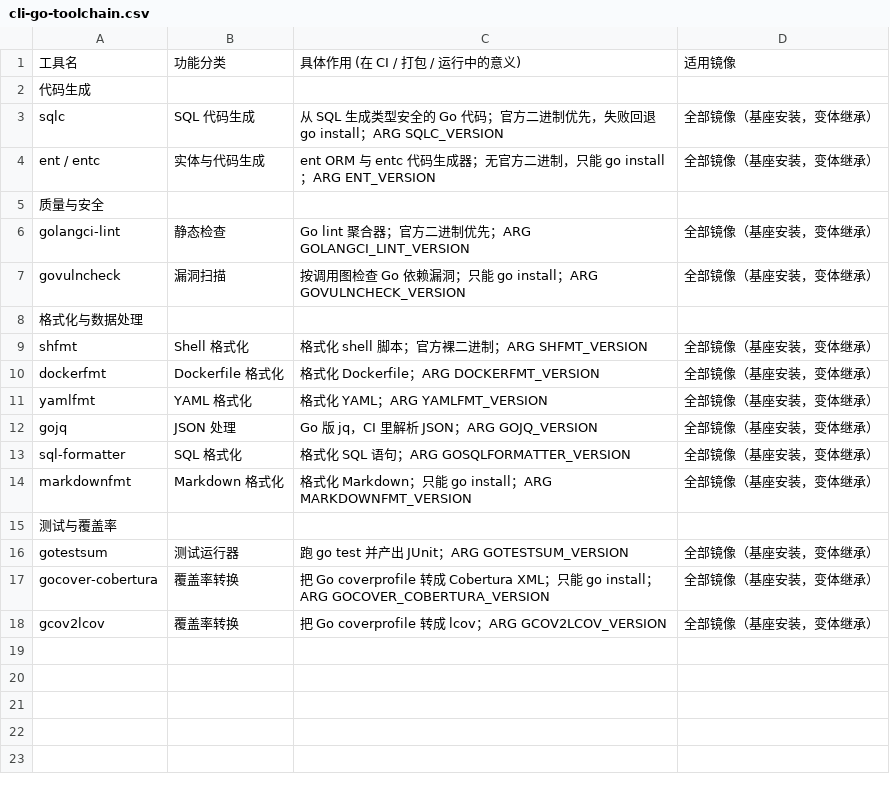
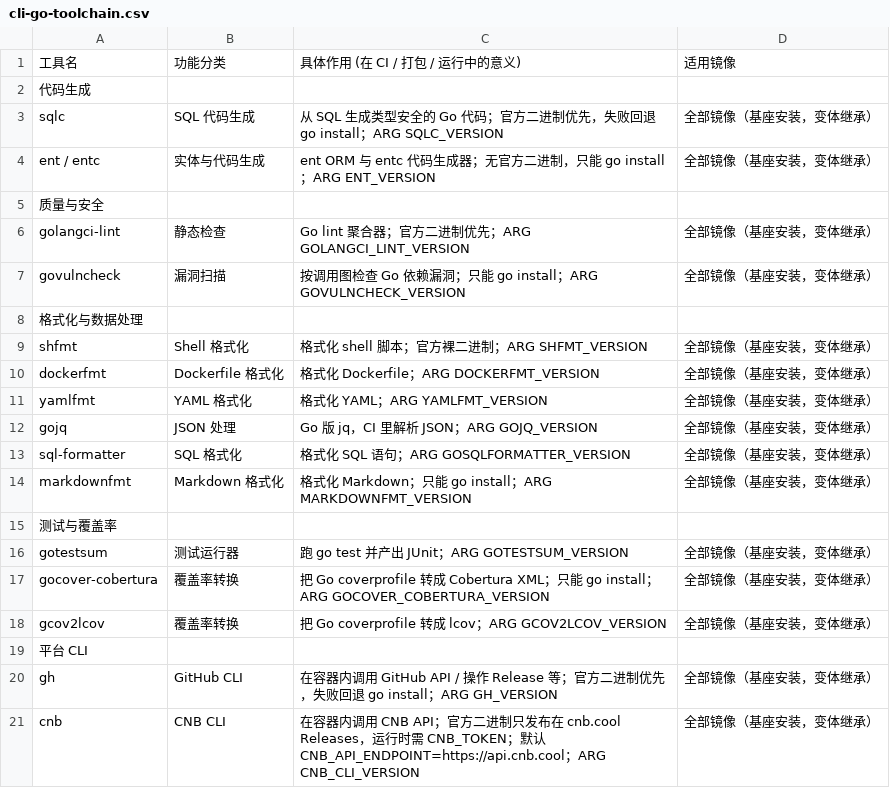
Before and after one commit to dtapps/golang, a CSV file: docs/cli-go-toolchain.csv, drawn as a sheet; the diff names each change by its address in the sheet, - before the commit and + after, or states it on an @@ line.

Commit message:
feat: golang 构建镜像新增 GitHub CLI（gh）与 CNB CLI（cnb），同步三侧 Dockerfile、install-tool 资产表、构建脚本版本解析与冒烟检查及文档说明

```diff
--- a/docs/cli-go-toolchain.csv
+++ b/docs/cli-go-toolchain.csv
+row 19: 平台 CLI
+row 20: gh | GitHub CLI | 在容器内调用 GitHub API / 操作 Release 等；官方二进制优先，失败回退 go install；ARG GH_VERSION | 全部镜像（基座安装，变体继承）
+row 21: cnb | CNB CLI | 在容器内调用 CNB API；官方二进制只发布在 cnb.cool Releases，运行时需 CNB_TOKEN；默认 CNB_API_ENDPOINT=https://api.cnb.cool；ARG CNB_CLI_VERSION | 全部镜像（基座安装，变体继承）
```
Also changed, not shown: 25 other files.
